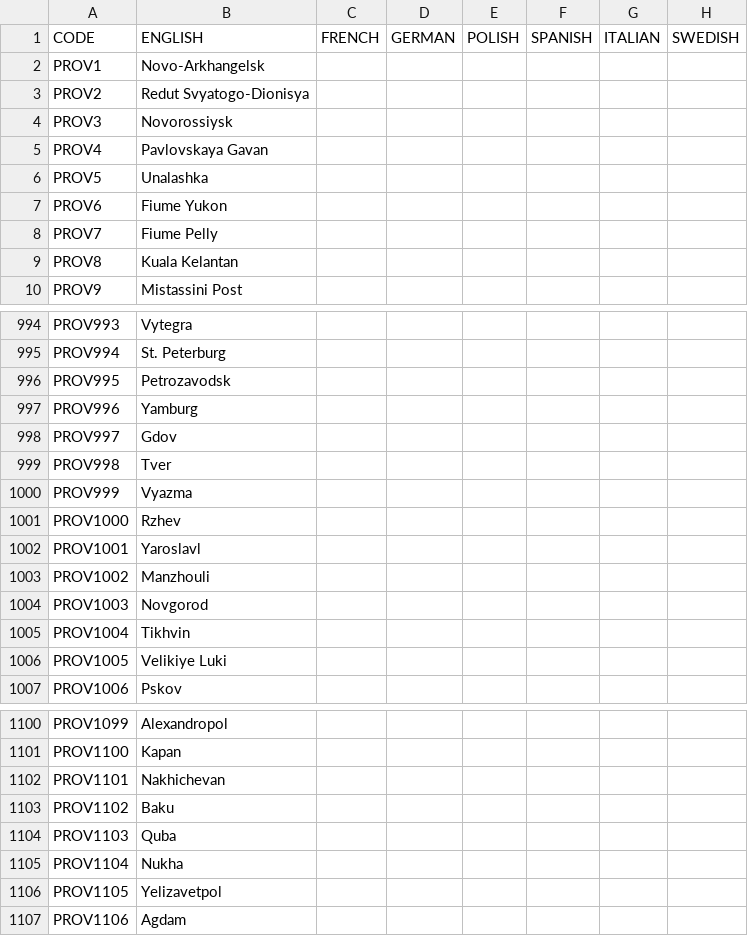
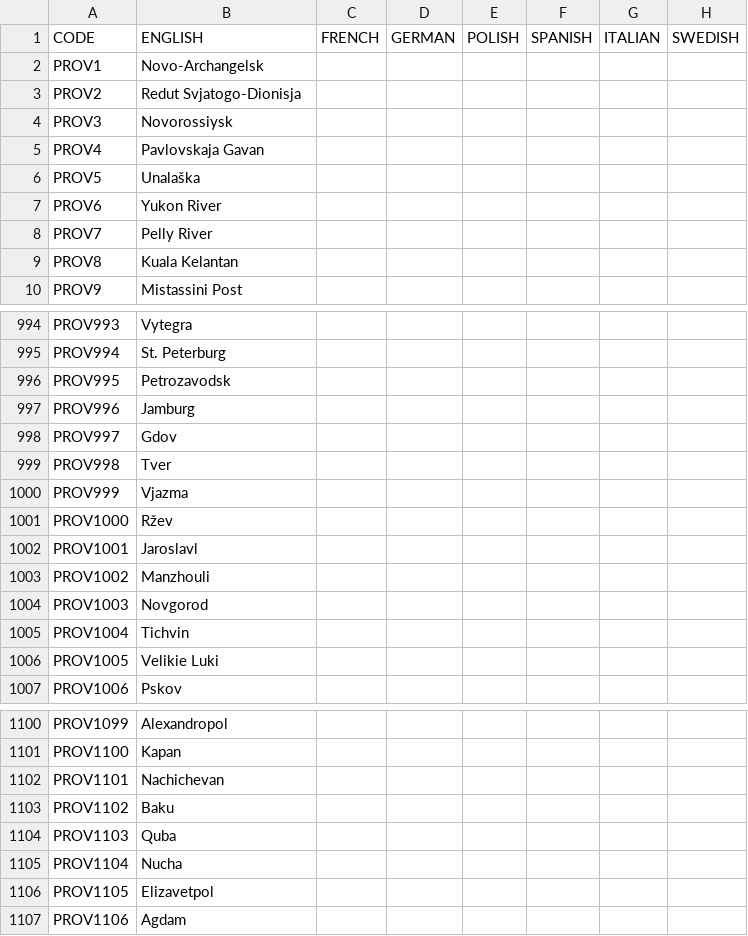
Before and after one commit to Perfo-6/TGCTraduzioneItaliana, a CSV file: TGC/localisation/00_map-provinces.csv, drawn as a sheet; only a part is shown, gaps mark what is left out; the diff covers the shown part only; the diff names each change by its address in the sheet, - before the commit and + after, or states it on an @@ line.

```diff
--- a/TGC/localisation/00_map-provinces.csv
+++ b/TGC/localisation/00_map-provinces.csv
-B2: Novo-Arkhangelsk
+B2: Novo-Archangelsk
-B3: Redut Svyatogo-Dionisya
+B3: Redut Svjatogo-Dionisja
-B5: Pavlovskaya Gavan
+B5: Pavlovskaja Gavan
-B6: Unalashka
+B6: Unalaška
-B7: Fiume Yukon
+B7: Yukon River
-B8: Fiume Pelly
+B8: Pelly River
-B997: Yamburg
+B997: Jamburg
-B1000: Vyazma
+B1000: Vjazma
-B1001: Rzhev
+B1001: Ržev
-B1002: Yaroslavl
+B1002: Jaroslavl
-B1005: Tikhvin
+B1005: Tichvin
-B1006: Velikiye Luki
+B1006: Velikie Luki
-B1102: Nakhichevan
+B1102: Nachichevan
-B1105: Nukha
+B1105: Nucha
-B1106: Yelizavetpol
+B1106: Elizavetpol
```
Also changed, not shown: 86 edited cells elsewhere in this file, TGC/localisation/00_crime.csv, TGC/localisation/00_decisions.csv, 3 other files.
